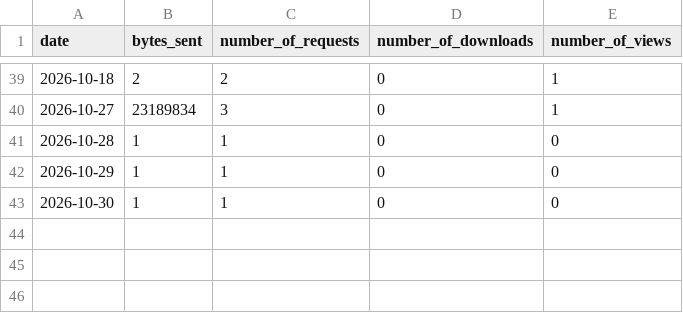
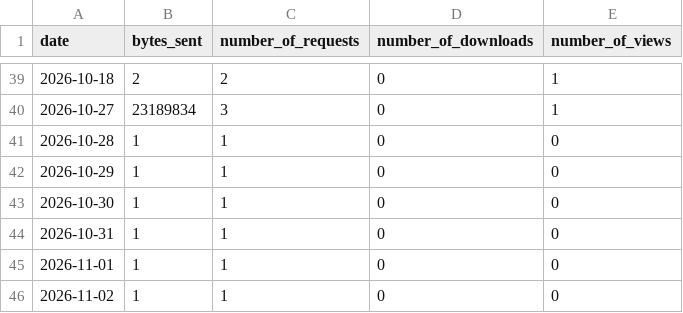
Before and after one commit to aplbrain/ember-dandi-access-summaries, a TSV file: content/summaries/000471/by_day.tsv, drawn as a sheet; only a part is shown, gaps mark what is left out.

```diff
--- a/content/summaries/000471/by_day.tsv
+++ b/content/summaries/000471/by_day.tsv
@@ -43 +43,4 @@ date	bytes_sent	number_of_requests	number_of_downloads	number_of_views
 2026-10-30	1	1	0	0
+2026-10-31	1	1	0	0
+2026-11-01	1	1	0	0
+2026-11-02	1	1	0	0
```
Also changed, not shown: content/summaries/000564/by_day.tsv, content/summaries/000564/by_region.tsv, 14 other files.
